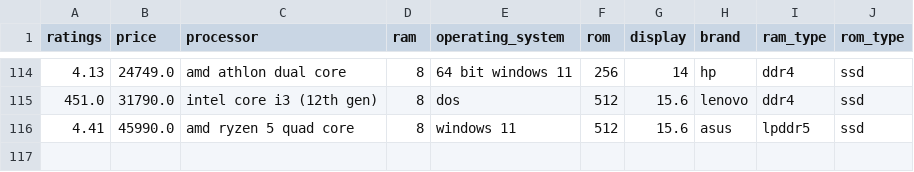
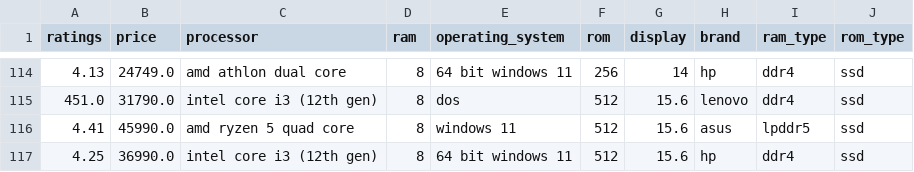
Before and after one commit to Penosh22/mlops_project, a CSV file: model/df_loaded.csv, drawn as a sheet; only a part is shown, gaps mark what is left out; the diff names each change by its address in the sheet, - before the commit and + after, or states it on an @@ line.

Commit message:
Add model artifacts

```diff
--- a/model/df_loaded.csv
+++ b/model/df_loaded.csv
+row 117: 4.25 | 36990.0 | intel core i3 (12th gen) | 8 | 64 bit windows 11 | 512 | 15.6 | hp | ddr4 | ssd
```
Also changed, not shown: 5 other files.
